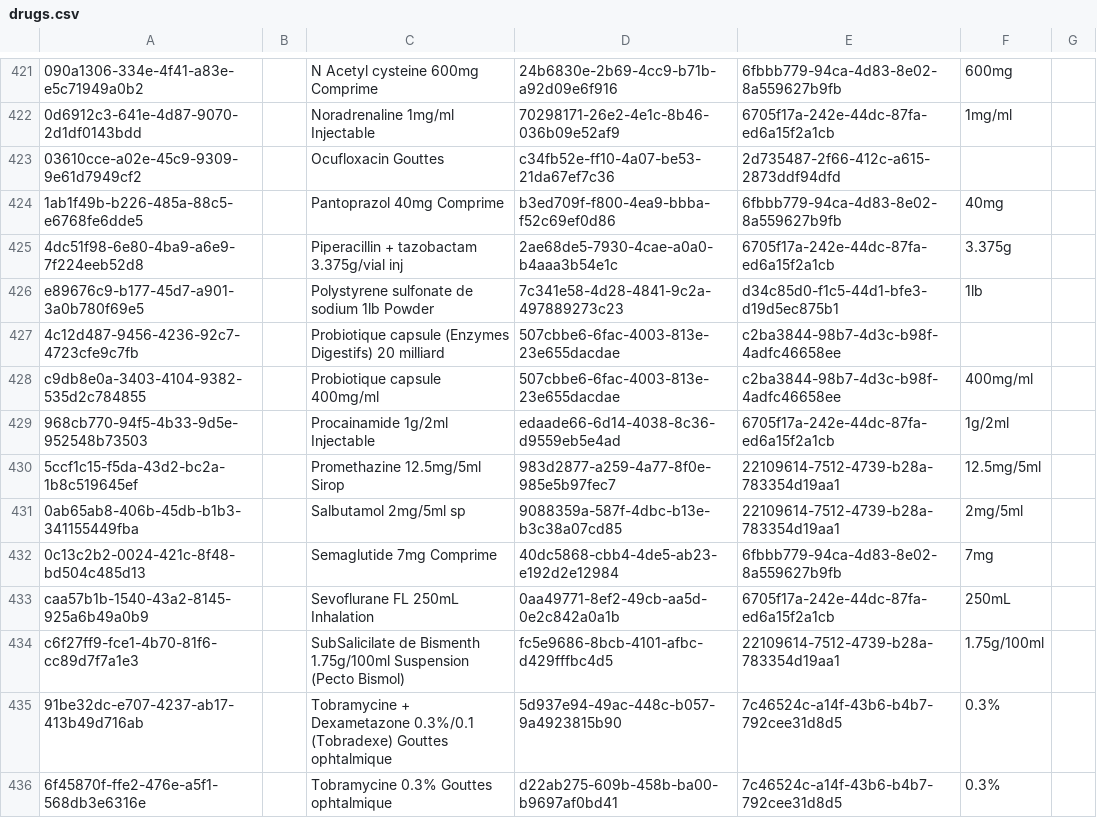
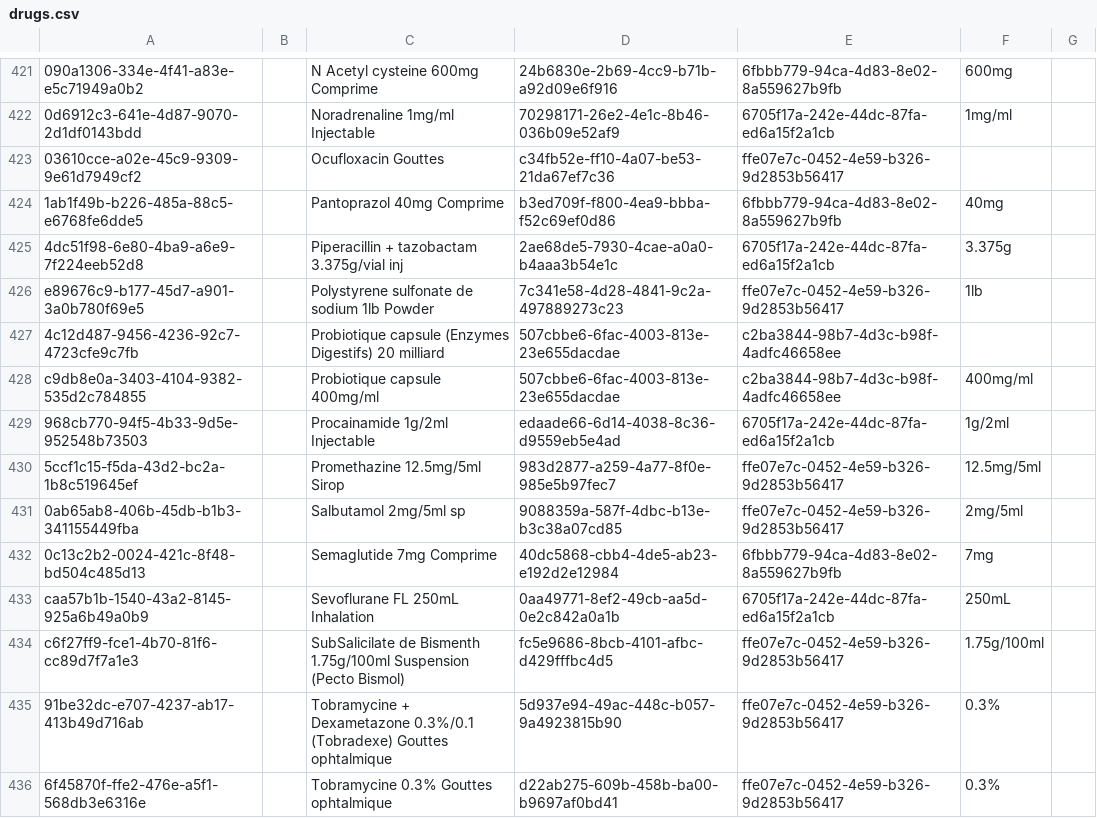
Before and after one commit to CRUDEM/ozone-hsc, a CSV file: configs/openmrs/initializer_config/drugs/drugs.csv, drawn as a sheet; only a part is shown, gaps mark what is left out; the diff covers the shown part only; the diff names each change by its address in the sheet, - before the commit and + after, or states it on an @@ line.

```diff
--- a/configs/openmrs/initializer_config/drugs/drugs.csv
+++ b/configs/openmrs/initializer_config/drugs/drugs.csv
-E423: 2d735487-2f66-412c-a615-2873ddf94dfd
+E423: ffe07e7c-0452-4e59-b326-9d2853b56417
-E426: d34c85d0-f1c5-44d1-bfe3-d19d5ec875b1
+E426: ffe07e7c-0452-4e59-b326-9d2853b56417
-E430:E431: 22109614-7512-4739-b28a-783354d19aa1
+E430:E431: ffe07e7c-0452-4e59-b326-9d2853b56417
-E434: 22109614-7512-4739-b28a-783354d19aa1
+E434: ffe07e7c-0452-4e59-b326-9d2853b56417
-E435:E436: 7c46524c-a14f-43b6-b4b7-792cee31d8d5
+E435:E436: ffe07e7c-0452-4e59-b326-9d2853b56417
```
Also changed, not shown: 20 edited cells elsewhere in this file, configs/odoo/initializer_config/units_of_measure/product.uom.csv.
